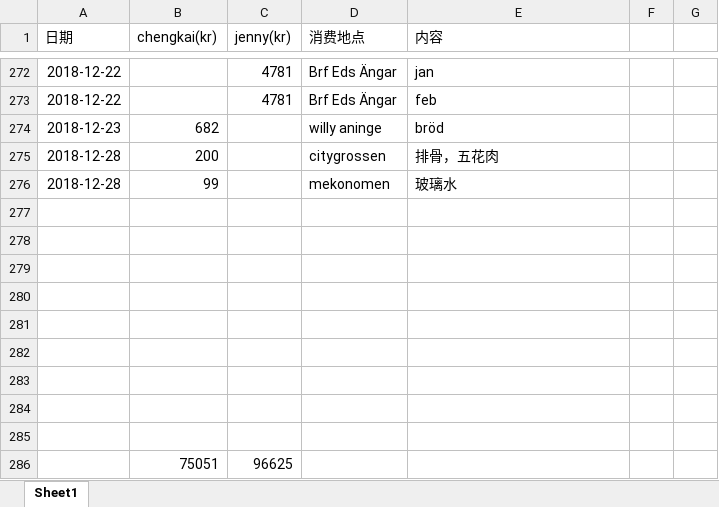
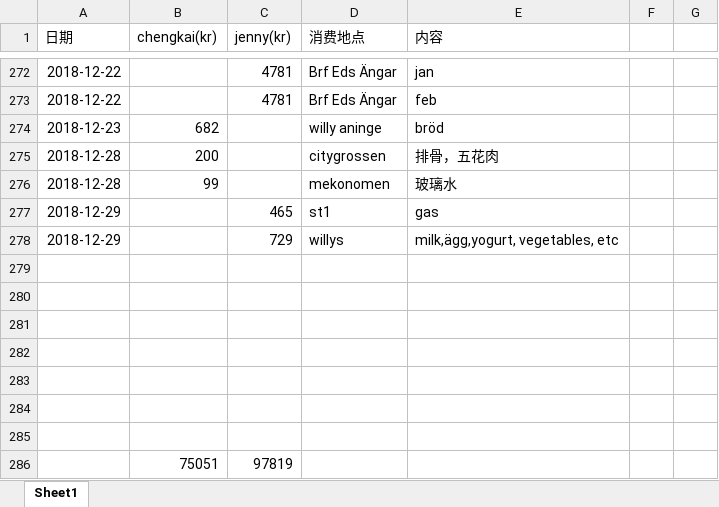
Before and after one commit to yanhuanwang/cost, an Excel workbook: Cost.xlsx, sheet Sheet1, drawn as a sheet; only a part is shown, gaps mark what is left out; values as stored, in another font and other column widths than the file's, no borders; conditional formats not drawn; removed rows and columns are numbered as before the commit, all else as after; the diff names each change by its address in the sheet, - before the commit and + after, or states it on an @@ line.

Commit message:
Costupdate jenny 1229

```diff
--- a/Cost.xlsx (sheet Sheet1)
+++ b/Cost.xlsx (sheet Sheet1)
+row 277: 2018-12-29 |  | 465 | st1 | gas
+row 278: 2018-12-29 |  | 729 | willys | milk,ägg,yogurt, vegetables, etc
-row 286: (empty)
+row 286:  | 75051 | 97819
-row 285: (empty)
-row 286:  | 75051 | 96625
```
